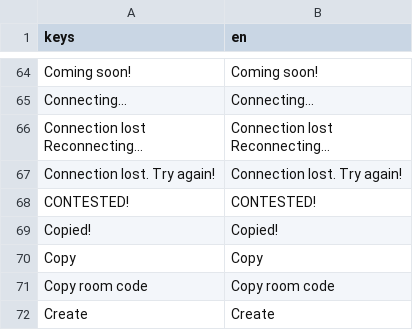
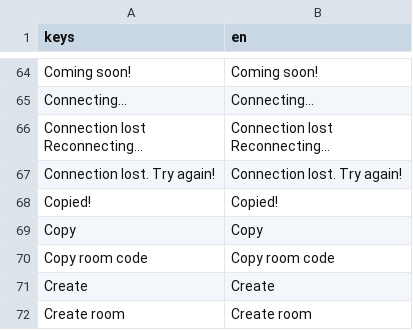
Before and after one commit to earl-gh/kalyeah, a CSV file: data/i18n/strings.csv, drawn as a sheet; only a part is shown, gaps mark what is left out; the shorter side is filled out with more unchanged rows.

```diff
--- a/data/i18n/strings.csv
+++ b/data/i18n/strings.csv
@@ -69,3 +69,2 @@ Reconnecting…"
 Connection lost. Try again!,Connection lost. Try again!
-CONTESTED!,CONTESTED!
 Copied!,Copied!
```
Also changed, not shown: 22 other files.
